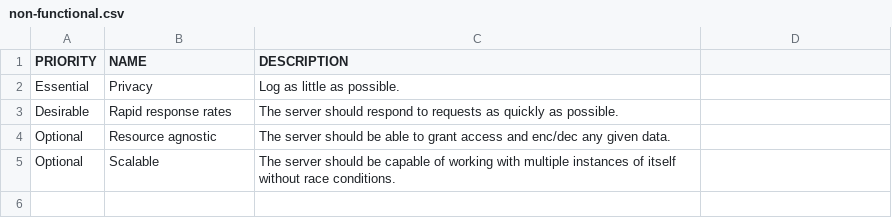
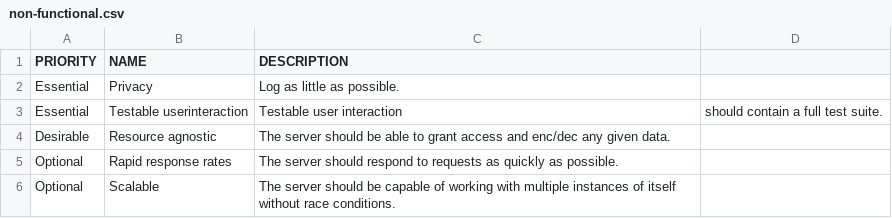
Before and after one commit to ivajon/NGAC_ABE, a CSV file: docs/requirements/non-functional/non-functional.csv, drawn as a sheet.

```diff
--- a/docs/requirements/non-functional/non-functional.csv
+++ b/docs/requirements/non-functional/non-functional.csv
@@ -2,4 +2,5 @@ PRIORITY, NAME, DESCRIPTION
 Essential, Privacy, Log as little as possible.
-Desirable, Rapid response rates, The server should respond to requests as quickly as possible.
-Optional, Resource agnostic, The server should be able to grant access and enc/dec any given data.
+Essential, Testable userinteraction, Testable user interaction, should contain a full test suite.
+Desirable, Resource agnostic, The server should be able to grant access and enc/dec any given data.
+Optional, Rapid response rates, The server should respond to requests as quickly as possible.
 Optional, Scalable, The server should be capable of working with multiple instances of itself without race conditions.
```
Also changed, not shown: docs/requirements/functional/functional.csv, 2 other files.
